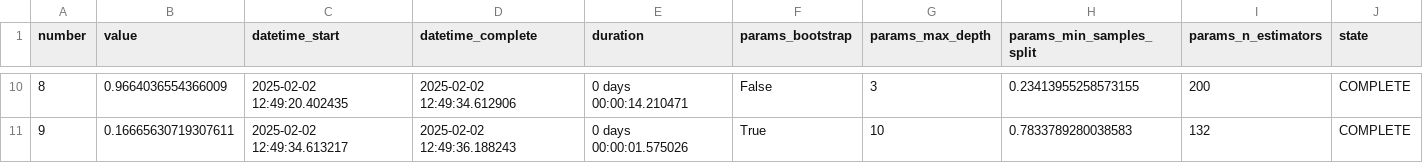
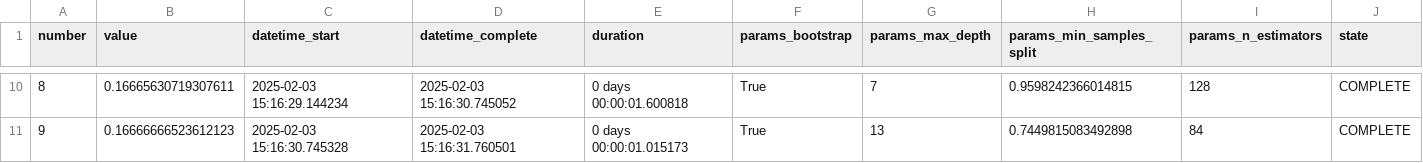
Before and after one commit to byluca/SmartFoodSelector, a CSV file: data/results/hyperparameter_trials.csv, drawn as a sheet; only a part is shown, gaps mark what is left out; the diff covers the shown part only.

```diff
--- a/data/results/hyperparameter_trials.csv
+++ b/data/results/hyperparameter_trials.csv
@@ -10,2 +10,2 @@ number,value,datetime_start,datetime_complete,duration,params_bootstrap,params_m
-8,0.9664036554366009,2025-02-02 12:49:20.402435,2025-02-02 12:49:34.612906,0 days 00:00:14.210471,False,3,0.23413955258573155,200,COMPLETE
-9,0.16665630719307611,2025-02-02 12:49:34.613217,2025-02-02 12:49:36.188243,0 days 00:00:01.575026,True,10,0.7833789280038583,132,COMPLETE
+8,0.16665630719307611,2025-02-03 15:16:29.144234,2025-02-03 15:16:30.745052,0 days 00:00:01.600818,True,7,0.9598242366014815,128,COMPLETE
+9,0.16666666523612123,2025-02-03 15:16:30.745328,2025-02-03 15:16:31.760501,0 days 00:00:01.015173,True,13,0.7449815083492898,84,COMPLETE
```
Also changed, not shown: 60 edited cells elsewhere in this file, 17 other files.
